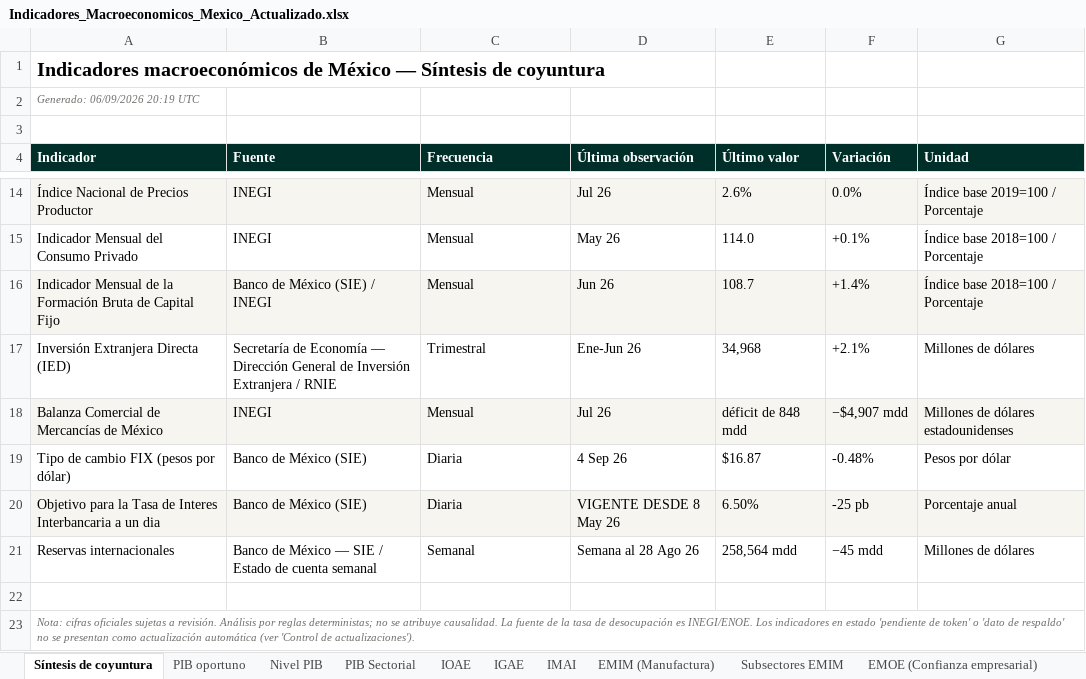
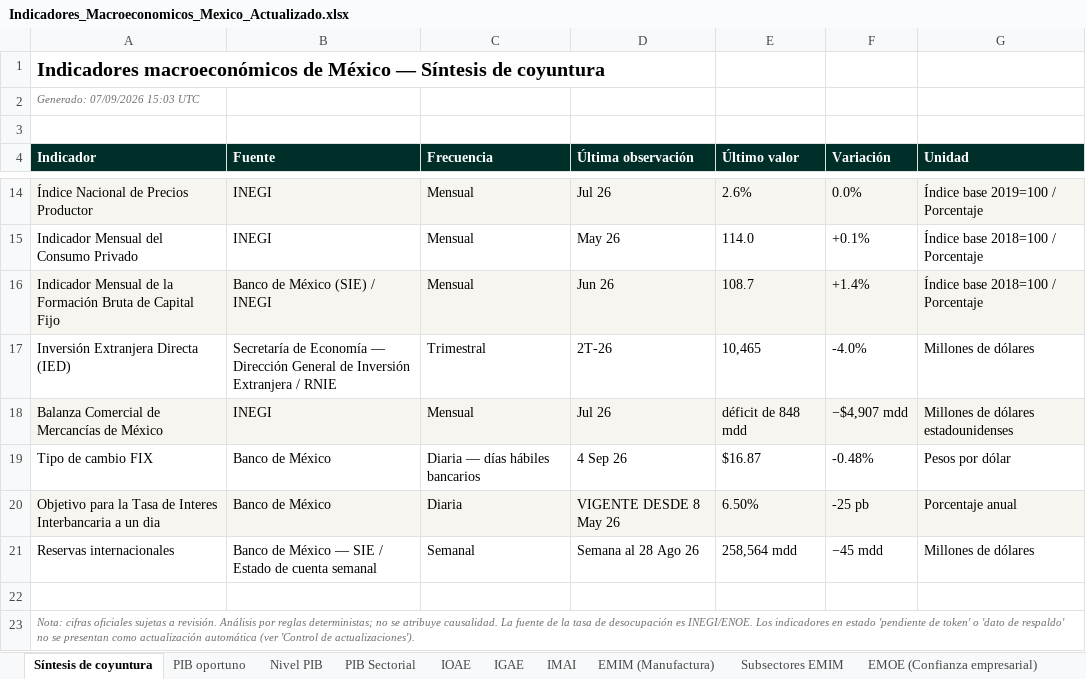
Before and after one commit to luisbuendiag/Indicadores_macroeconomicos_Mex, an Excel workbook: downloads/Indicadores_Macroeconomicos_Mexico_Actualizado.xlsx, sheet Síntesis de coyuntura, drawn as a sheet; only a part is shown, gaps mark what is left out; values as stored, in another font and other column widths than the file's, no borders; the diff names each change by its address in the sheet, - before the commit and + after, or states it on an @@ line.

```diff
--- a/downloads/Indicadores_Macroeconomicos_Mexico_Actualizado.xlsx (sheet Síntesis de coyuntura)
+++ b/downloads/Indicadores_Macroeconomicos_Mexico_Actualizado.xlsx (sheet Síntesis de coyuntura)
-A2 (Indicador): Generado: 06/09/2026 20:19 UTC
+A2 (Indicador): Generado: 07/09/2026 15:03 UTC
-D17 (Última observación): Ene-Jun 26
+D17 (Última observación): 2T-26
-E17 (Último valor): 34,968
+E17 (Último valor): 10,465
-F17 (Variación): +2.1%
+F17 (Variación): -4.0%
-A19 (Indicador): Tipo de cambio FIX (pesos por dólar)
+A19 (Indicador): Tipo de cambio FIX
-B19:B20 (Fuente): Banco de México (SIE)
+B19:B20 (Fuente): Banco de México
-C19 (Frecuencia): Diaria
+C19 (Frecuencia): Diaria — días hábiles bancarios
```
Also changed, not shown: sheet Control de actualizaciones, sheet Metodología y fuentes, sheet Tipo de cambio FIX, sheet Tasa objetivo, downloads/indicadores/DESOCUP/DESOCUP_datos.xlsx, downloads/indicadores/IMAI/IMAI_datos.xlsx, 24 other files.
